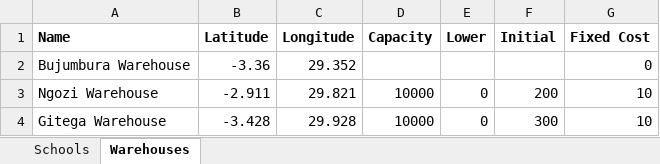
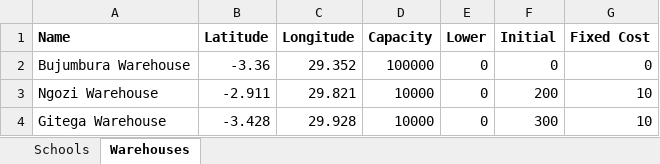
Before and after one commit to Leo-Simpson/IRP-framework, an Excel workbook: Design/Burundi final.xlsx, sheet Warehouses, drawn as a sheet; values as stored, in another font and other column widths than the file's, no borders; table styles not drawn; the diff names each change by its address in the sheet, - before the commit and + after, or states it on an @@ line.

Commit message:
Excel changed

```diff
--- a/Design/Burundi final.xlsx (sheet Warehouses)
+++ b/Design/Burundi final.xlsx (sheet Warehouses)
-D2 (Capacity): (empty)
+D2 (Capacity): 100000
-E2 (Lower): (empty)
+E2 (Lower): 0
-F2 (Initial): (empty)
+F2 (Initial): 0
```
Also changed, not shown: 1 other file.
